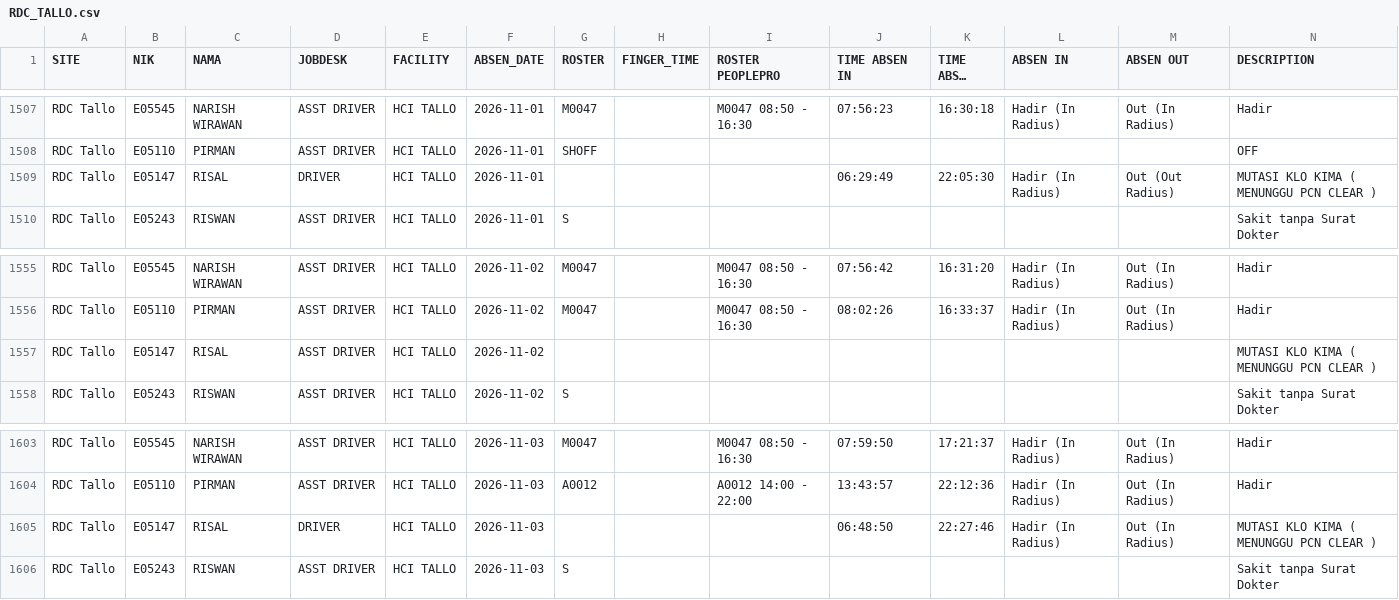
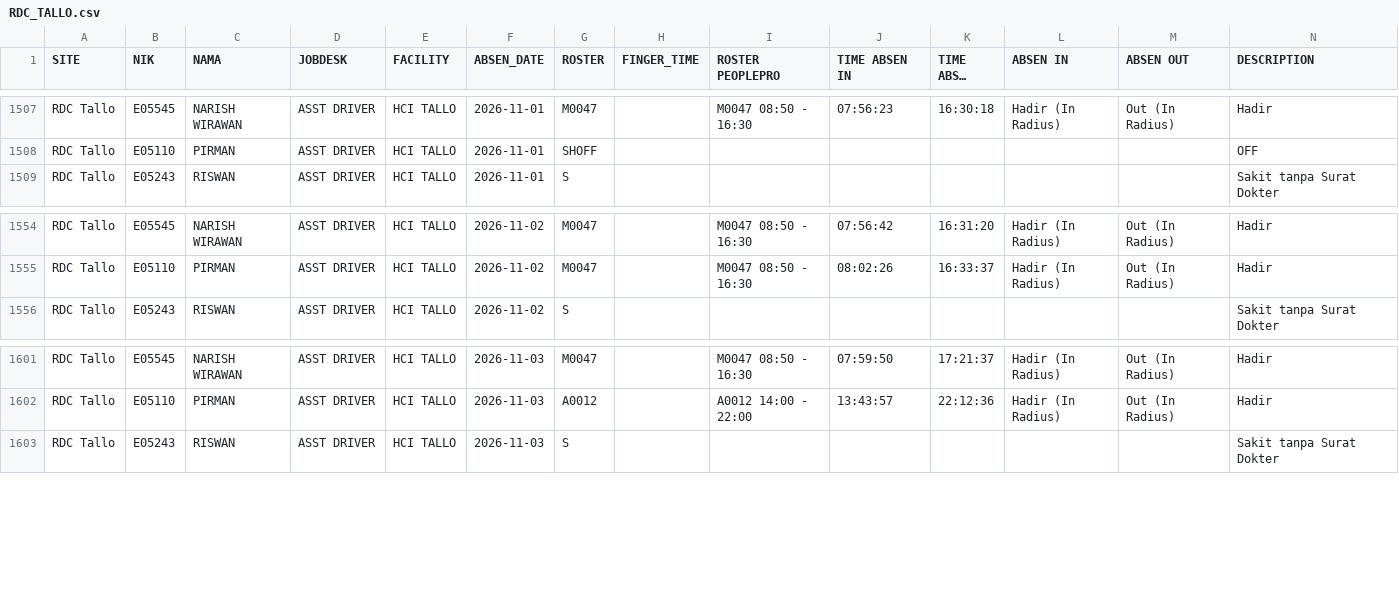
Before and after one commit to heylilyloops/Dashboard-Absensi-Driver, a CSV file: data/RDC_TALLO.csv, drawn as a sheet; only a part is shown, gaps mark what is left out; long unchanged cells end in ….

```diff
--- a/data/RDC_TALLO.csv
+++ b/data/RDC_TALLO.csv
@@ -1508,3 +1508,2 @@ RDC Tallo,E05545,NARISH WIRAWAN,ASST DRIVER,HCI TALLO,2026-11-01,M0047,,M0047 08
 RDC Tallo,E05110,PIRMAN,ASST DRIVER,HCI TALLO,2026-11-01,SHOFF,,,,,,,OFF
-RDC Tallo,E05147,RISAL,DRIVER,HCI TALLO,2026-11-01,,,,06:29:49,22:05:30,Hadir (In Radius),Out (Out Radius),MUTASI KLO KIMA ( MENUNGGU PCN CLEAR )
 RDC Tallo,E05243,RISWAN,ASST DRIVER,HCI TALLO,2026-11-01,S,,,,,,,Sakit tanpa Surat Dokter
@@ -1556,3 +1555,2 @@ RDC Tallo,E05545,NARISH WIRAWAN,ASST DRIVER,HCI TALLO,2026-11-02,M0047,,M0047 08
 RDC Tallo,E05110,PIRMAN,ASST DRIVER,HCI TALLO,2026-11-02,M0047,,M0047 08:50 - 16:30,08:02:26,16:33:37,Hadir (In Radius),Out (In Radius),Hadir
-RDC Tallo,E05147,RISAL,ASST DRIVER,HCI TALLO,2026-11-02,,,,,,,,MUTASI KLO KIMA ( MENUNGGU PCN CLEAR )
 RDC Tallo,E05243,RISWAN,ASST DRIVER,HCI TALLO,2026-11-02,S,,,,,,,Sakit tanpa Surat Dokter
@@ -1604,3 +1602,2 @@ RDC Tallo,E05545,NARISH WIRAWAN,ASST DRIVER,HCI TALLO,2026-11-03,M0047,,M0047 08
 RDC Tallo,E05110,PIRMAN,ASST DRIVER,HCI TALLO,2026-11-03,A0012,,A0012 14:00 - 22:00,13:43:57,22:12:36,Hadir (In Radius),Out (In Radius),Hadir
-RDC Tallo,E05147,RISAL,DRIVER,HCI TALLO,2026-11-03,,,,06:48:50,22:27:46,Hadir (In Radius),Out (In Radius),MUTASI KLO KIMA ( MENUNGGU PCN CLEAR )
 RDC Tallo,E05243,RISWAN,ASST DRIVER,HCI TALLO,2026-11-03,S,,,,,,,Sakit tanpa Surat Dokter
```
Also changed, not shown: 1 other file.
